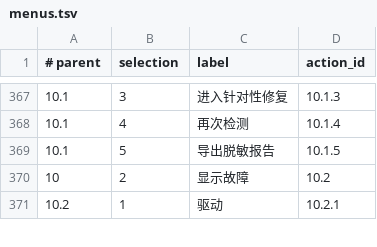
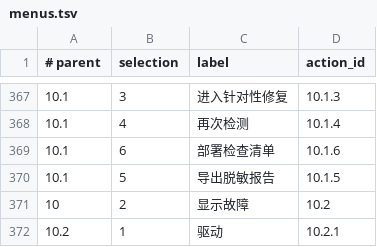
Before and after one commit to nljie1103/headless-desktop-manager, a TSV file: ui/menus.tsv, drawn as a sheet; only a part is shown, gaps mark what is left out; the diff names each change by its address in the sheet, - before the commit and + after, or states it on an @@ line.

```diff
--- a/ui/menus.tsv
+++ b/ui/menus.tsv
+row 369: 10.1 | 6 | 部署检查清单 | 10.1.6
```
Also changed, not shown: 15 other files.
